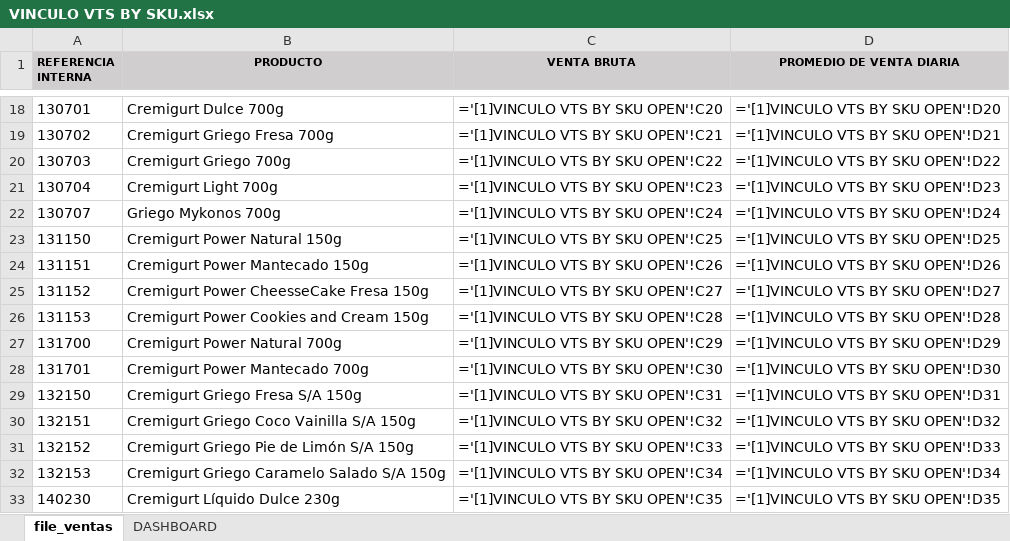
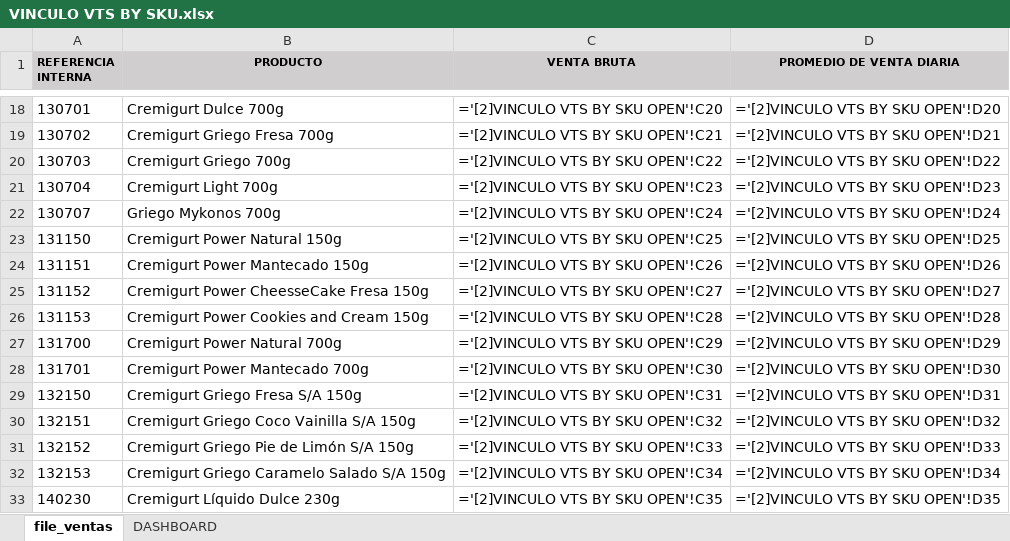
Before and after one commit to logisticasapori1-cell/dashboard-ventas, an Excel workbook: VINCULO VTS BY SKU.xlsx, sheet file_ventas, drawn as a sheet; only a part is shown, gaps mark what is left out; values as stored, in another font and other column widths than the file's, no borders; formulas are shown in place of their values; the diff covers the shown part only; the diff names each change by its address in the sheet, - before the commit and + after, or states it on an @@ line.

```diff
--- a/VINCULO VTS BY SKU.xlsx (sheet file_ventas)
+++ b/VINCULO VTS BY SKU.xlsx (sheet file_ventas)
-C18 (VENTA BRUTA): ='[1]VINCULO VTS BY SKU OPEN'!C20
+C18 (VENTA BRUTA): ='[2]VINCULO VTS BY SKU OPEN'!C20
-D18 (PROMEDIO DE VENTA DIARIA): ='[1]VINCULO VTS BY SKU OPEN'!D20
+D18 (PROMEDIO DE VENTA DIARIA): ='[2]VINCULO VTS BY SKU OPEN'!D20
-C19 (VENTA BRUTA): ='[1]VINCULO VTS BY SKU OPEN'!C21
+C19 (VENTA BRUTA): ='[2]VINCULO VTS BY SKU OPEN'!C21
-D19 (PROMEDIO DE VENTA DIARIA): ='[1]VINCULO VTS BY SKU OPEN'!D21
+D19 (PROMEDIO DE VENTA DIARIA): ='[2]VINCULO VTS BY SKU OPEN'!D21
-C20 (VENTA BRUTA): ='[1]VINCULO VTS BY SKU OPEN'!C22
+C20 (VENTA BRUTA): ='[2]VINCULO VTS BY SKU OPEN'!C22
-D20 (PROMEDIO DE VENTA DIARIA): ='[1]VINCULO VTS BY SKU OPEN'!D22
+D20 (PROMEDIO DE VENTA DIARIA): ='[2]VINCULO VTS BY SKU OPEN'!D22
-C21 (VENTA BRUTA): ='[1]VINCULO VTS BY SKU OPEN'!C23
+C21 (VENTA BRUTA): ='[2]VINCULO VTS BY SKU OPEN'!C23
-D21 (PROMEDIO DE VENTA DIARIA): ='[1]VINCULO VTS BY SKU OPEN'!D23
+D21 (PROMEDIO DE VENTA DIARIA): ='[2]VINCULO VTS BY SKU OPEN'!D23
-C22 (VENTA BRUTA): ='[1]VINCULO VTS BY SKU OPEN'!C24
+C22 (VENTA BRUTA): ='[2]VINCULO VTS BY SKU OPEN'!C24
-D22 (PROMEDIO DE VENTA DIARIA): ='[1]VINCULO VTS BY SKU OPEN'!D24
+D22 (PROMEDIO DE VENTA DIARIA): ='[2]VINCULO VTS BY SKU OPEN'!D24
-C23 (VENTA BRUTA): ='[1]VINCULO VTS BY SKU OPEN'!C25
+C23 (VENTA BRUTA): ='[2]VINCULO VTS BY SKU OPEN'!C25
-D23 (PROMEDIO DE VENTA DIARIA): ='[1]VINCULO VTS BY SKU OPEN'!D25
+D23 (PROMEDIO DE VENTA DIARIA): ='[2]VINCULO VTS BY SKU OPEN'!D25
-C24 (VENTA BRUTA): ='[1]VINCULO VTS BY SKU OPEN'!C26
+C24 (VENTA BRUTA): ='[2]VINCULO VTS BY SKU OPEN'!C26
-D24 (PROMEDIO DE VENTA DIARIA): ='[1]VINCULO VTS BY SKU OPEN'!D26
+D24 (PROMEDIO DE VENTA DIARIA): ='[2]VINCULO VTS BY SKU OPEN'!D26
-C25 (VENTA BRUTA): ='[1]VINCULO VTS BY SKU OPEN'!C27
+C25 (VENTA BRUTA): ='[2]VINCULO VTS BY SKU OPEN'!C27
-D25 (PROMEDIO DE VENTA DIARIA): ='[1]VINCULO VTS BY SKU OPEN'!D27
+D25 (PROMEDIO DE VENTA DIARIA): ='[2]VINCULO VTS BY SKU OPEN'!D27
-C26 (VENTA BRUTA): ='[1]VINCULO VTS BY SKU OPEN'!C28
+C26 (VENTA BRUTA): ='[2]VINCULO VTS BY SKU OPEN'!C28
-D26 (PROMEDIO DE VENTA DIARIA): ='[1]VINCULO VTS BY SKU OPEN'!D28
+D26 (PROMEDIO DE VENTA DIARIA): ='[2]VINCULO VTS BY SKU OPEN'!D28
-C27 (VENTA BRUTA): ='[1]VINCULO VTS BY SKU OPEN'!C29
+C27 (VENTA BRUTA): ='[2]VINCULO VTS BY SKU OPEN'!C29
-D27 (PROMEDIO DE VENTA DIARIA): ='[1]VINCULO VTS BY SKU OPEN'!D29
+D27 (PROMEDIO DE VENTA DIARIA): ='[2]VINCULO VTS BY SKU OPEN'!D29
-C28 (VENTA BRUTA): ='[1]VINCULO VTS BY SKU OPEN'!C30
+C28 (VENTA BRUTA): ='[2]VINCULO VTS BY SKU OPEN'!C30
-D28 (PROMEDIO DE VENTA DIARIA): ='[1]VINCULO VTS BY SKU OPEN'!D30
+D28 (PROMEDIO DE VENTA DIARIA): ='[2]VINCULO VTS BY SKU OPEN'!D30
-C29 (VENTA BRUTA): ='[1]VINCULO VTS BY SKU OPEN'!C31
+C29 (VENTA BRUTA): ='[2]VINCULO VTS BY SKU OPEN'!C31
-D29 (PROMEDIO DE VENTA DIARIA): ='[1]VINCULO VTS BY SKU OPEN'!D31
+D29 (PROMEDIO DE VENTA DIARIA): ='[2]VINCULO VTS BY SKU OPEN'!D31
-C30 (VENTA BRUTA): ='[1]VINCULO VTS BY SKU OPEN'!C32
+C30 (VENTA BRUTA): ='[2]VINCULO VTS BY SKU OPEN'!C32
-D30 (PROMEDIO DE VENTA DIARIA): ='[1]VINCULO VTS BY SKU OPEN'!D32
+D30 (PROMEDIO DE VENTA DIARIA): ='[2]VINCULO VTS BY SKU OPEN'!D32
-C31 (VENTA BRUTA): ='[1]VINCULO VTS BY SKU OPEN'!C33
+C31 (VENTA BRUTA): ='[2]VINCULO VTS BY SKU OPEN'!C33
-D31 (PROMEDIO DE VENTA DIARIA): ='[1]VINCULO VTS BY SKU OPEN'!D33
+D31 (PROMEDIO DE VENTA DIARIA): ='[2]VINCULO VTS BY SKU OPEN'!D33
-C32 (VENTA BRUTA): ='[1]VINCULO VTS BY SKU OPEN'!C34
+C32 (VENTA BRUTA): ='[2]VINCULO VTS BY SKU OPEN'!C34
-D32 (PROMEDIO DE VENTA DIARIA): ='[1]VINCULO VTS BY SKU OPEN'!D34
+D32 (PROMEDIO DE VENTA DIARIA): ='[2]VINCULO VTS BY SKU OPEN'!D34
-C33 (VENTA BRUTA): ='[1]VINCULO VTS BY SKU OPEN'!C35
+C33 (VENTA BRUTA): ='[2]VINCULO VTS BY SKU OPEN'!C35
-D33 (PROMEDIO DE VENTA DIARIA): ='[1]VINCULO VTS BY SKU OPEN'!D35
+D33 (PROMEDIO DE VENTA DIARIA): ='[2]VINCULO VTS BY SKU OPEN'!D35
```
Also changed, not shown: 56 edited cells elsewhere in this sheet, sheet DASHBOARD, 1 other file.
